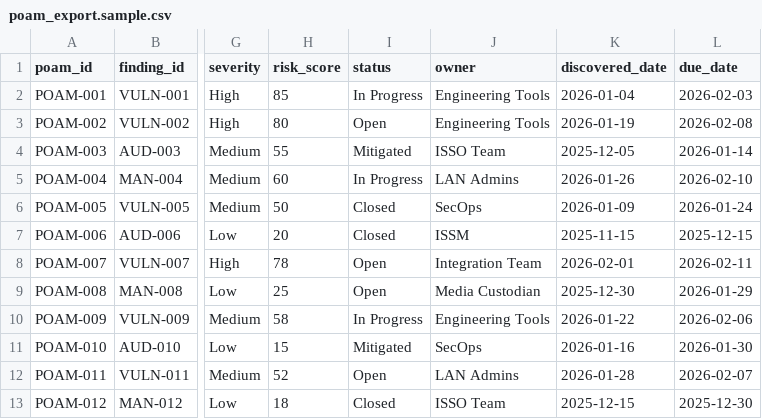
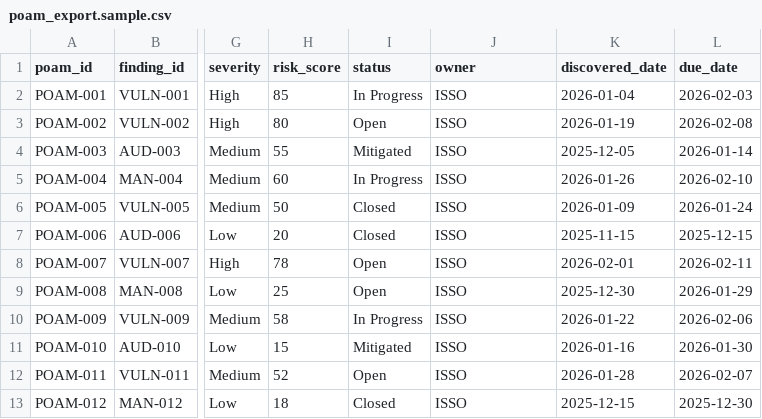
Before and after one commit to Hasco07/Poam-Continuous-Monitoring-Tracker, a CSV file: poam_tracker_final/exports/poam_export.sample.csv, drawn as a sheet; only a part is shown, gaps mark what is left out; the diff names each change by its address in the sheet, - before the commit and + after, or states it on an @@ line.

Commit message:
Update poam_export.sample.csv

```diff
--- a/poam_tracker_final/exports/poam_export.sample.csv
+++ b/poam_tracker_final/exports/poam_export.sample.csv
-J2:J3 (owner): Engineering Tools
+J2:J3 (owner): ISSO
-J4 (owner): ISSO Team
+J4 (owner): ISSO
-J5 (owner): LAN Admins
+J5 (owner): ISSO
-J6 (owner): SecOps
+J6 (owner): ISSO
-J7 (owner): ISSM
+J7 (owner): ISSO
-J8 (owner): Integration Team
+J8 (owner): ISSO
-J9 (owner): Media Custodian
+J9 (owner): ISSO
-J10 (owner): Engineering Tools
+J10 (owner): ISSO
-J11 (owner): SecOps
+J11 (owner): ISSO
-J12 (owner): LAN Admins
+J12 (owner): ISSO
-J13 (owner): ISSO Team
+J13 (owner): ISSO
```
